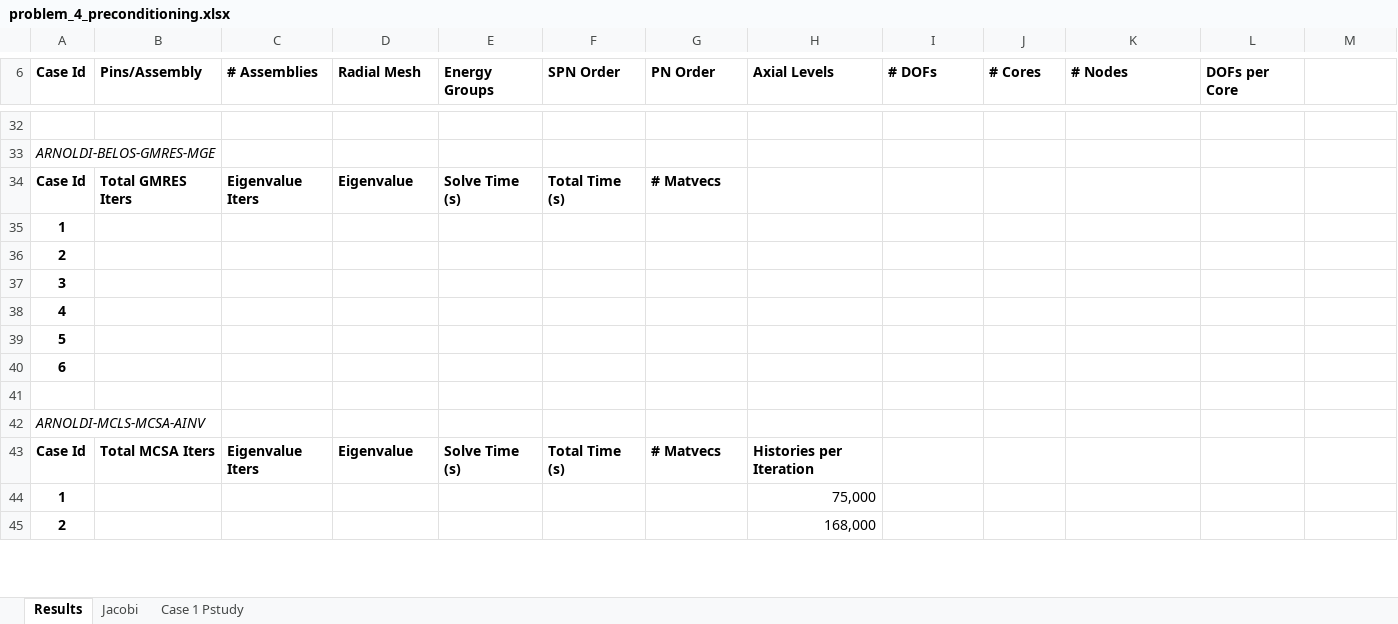
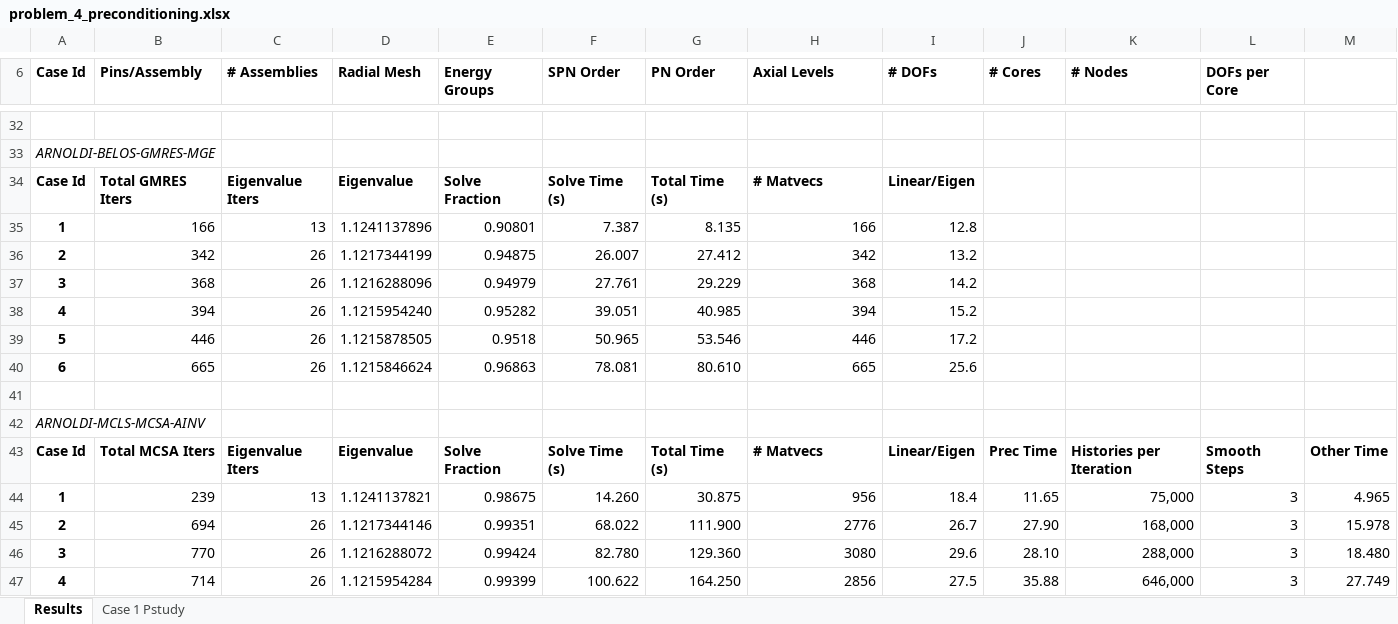
Before and after one commit to ORNL-CEES/MCREX, an Excel workbook: doc/ttsp2013/data/problem_4/problem_4_preconditioning.xlsx, sheet Results, drawn as a sheet; only a part is shown, gaps mark what is left out; values as stored, in another font and other column widths than the file's, no borders; removed rows and columns are numbered as before the commit, all else as after; the diff covers the shown part only; the diff names each change by its address in the sheet, - before the commit and + after, or states it on an @@ line.

```diff
--- a/doc/ttsp2013/data/problem_4/problem_4_preconditioning.xlsx (sheet Results)
+++ b/doc/ttsp2013/data/problem_4/problem_4_preconditioning.xlsx (sheet Results)
-sheet tab: Jacobi
-E34 (Energy Groups): Solve Time (s)
+E34 (Energy Groups): Solve Fraction
-F34 (SPN Order): Total Time (s)
+F34 (SPN Order): Solve Time (s)
-G34 (PN Order): # Matvecs
+G34 (PN Order): Total Time (s)
-H34 (Axial Levels): (empty)
+H34 (Axial Levels): # Matvecs
-I34 (# DOFs): (empty)
+I34 (# DOFs): Linear/Eigen
-row 35: 1
-row 36: 2
-row 37: 3
-row 38: 4
-row 39: 5
-row 40: 6
+row 35: 1 | 166 | 13 | 1.1241137896 | 0.90801 | 7.387 | 8.135 | 166 | 12.8
+row 36: 2 | 342 | 26 | 1.1217344199 | 0.94875 | 26.007 | 27.412 | 342 | 13.2
+row 37: 3 | 368 | 26 | 1.1216288096 | 0.94979 | 27.761 | 29.229 | 368 | 14.2
+row 38: 4 | 394 | 26 | 1.1215954240 | 0.95282 | 39.051 | 40.985 | 394 | 15.2
+row 39: 5 | 446 | 26 | 1.1215878505 | 0.9518 | 50.965 | 53.546 | 446 | 17.2
+row 40: 6 | 665 | 26 | 1.1215846624 | 0.96863 | 78.081 | 80.610 | 665 | 25.6
-E43 (Energy Groups): Solve Time (s)
+E43 (Energy Groups): Solve Fraction
-F43 (SPN Order): Total Time (s)
+F43 (SPN Order): Solve Time (s)
-G43 (PN Order): # Matvecs
+G43 (PN Order): Total Time (s)
-H43 (Axial Levels): Histories per Iteration
+H43 (Axial Levels): # Matvecs
-I43 (# DOFs): (empty)
+I43 (# DOFs): Linear/Eigen
-J43 (# Cores): (empty)
+J43 (# Cores): Prec Time
-K43 (# Nodes): (empty)
+K43 (# Nodes): Histories per Iteration
-L43 (DOFs per Core): (empty)
+L43 (DOFs per Core): Smooth Steps
-M43: (empty)
+M43: Other Time
-row 44: 1 |  |  |  |  |  |  | 75,000
-row 45: 2 |  |  |  |  |  |  | 168,000
+row 44: 1 | 239 | 13 | 1.1241137821 | 0.98675 | 14.260 | 30.875 | 956 | 18.4 | 11.65 | 75,000 | 3 | 4.965
+row 45: 2 | 694 | 26 | 1.1217344146 | 0.99351 | 68.022 | 111.900 | 2776 | 26.7 | 27.90 | 168,000 | 3 | 15.978
+row 46: 3 | 770 | 26 | 1.1216288072 | 0.99424 | 82.780 | 129.360 | 3080 | 29.6 | 28.10 | 288,000 | 3 | 18.480
+row 47: 4 | 714 | 26 | 1.1215954284 | 0.99399 | 100.622 | 164.250 | 2856 | 27.5 | 35.88 | 646,000 | 3 | 27.749
```
Also changed, not shown: 30 added rows, 12 removed rows and 18 edited cells elsewhere in this sheet.
